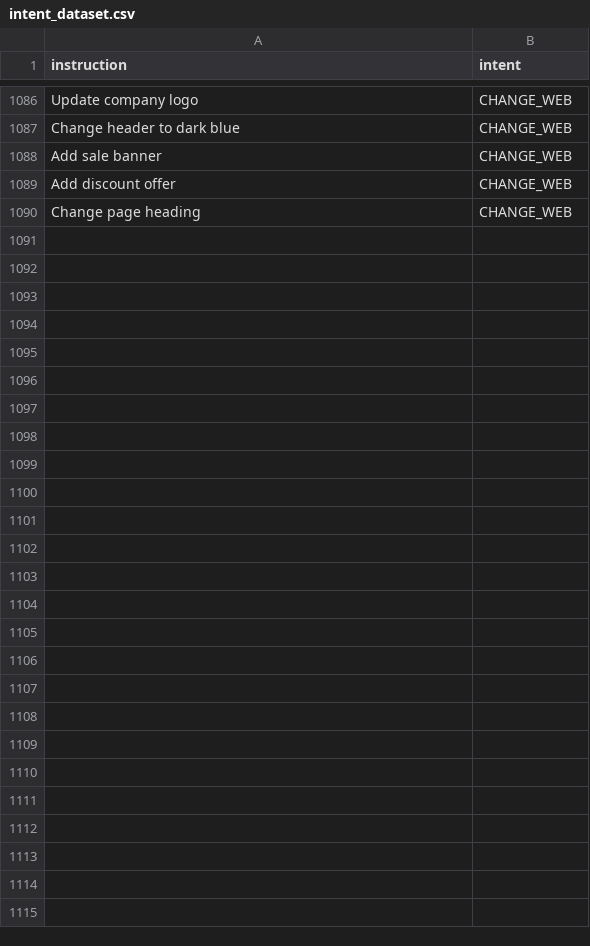
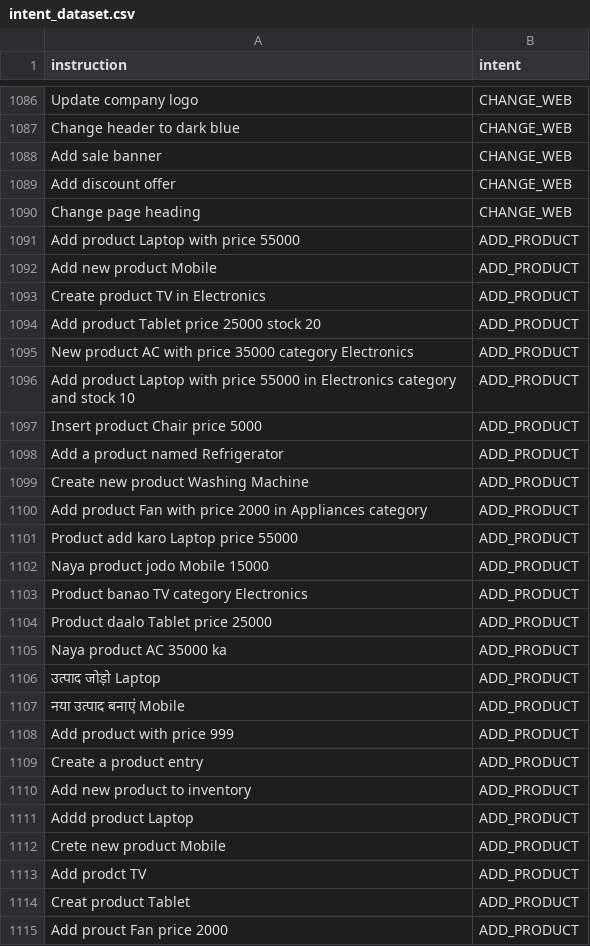
Before and after one commit to nikhilpatil-np/Willovate-AI-Automation-Engine, a CSV file: data/processed/intent_dataset.csv, drawn as a sheet; only a part is shown, gaps mark what is left out; the diff names each change by its address in the sheet, - before the commit and + after, or states it on an @@ line.

Commit message:
feat(core): enhance entity extraction and add CRM service integration
- Expand price extraction regex to support 8-digit prices and handle cases without separators
- Add comprehensive product_name extraction with multiple pattern matching for various command formats
- Implement category and stock extraction with flexible regex patterns
- Enhance web entity extraction for banner text with improved "offer on product" pattern matching
- Add offer_scope detection to distinguish between all-product and single-product offers
- Split ADD_CUSTOMER intent and create separate ADD_EMPLOYEE and ADD_PRODUCT intents
- Add structured intent patterns for employee and product creation in English and Hinglish
- Create new crm_service.py with CRM database operations and entity management
- Initialize crm.db for persistent data storage
- Update orchestrator to integrate new CRM service layer
- Enhance multi_step_planner for complex offer and product workflows
- Update training datasets and retrain intent detection model
- Add uvicorn_config.py for FastAPI server configuration
- Update frontend UI and browser automation for CRM workflows
- Refresh intent model performance metrics and classification reports

```diff
--- a/data/processed/intent_dataset.csv
+++ b/data/processed/intent_dataset.csv
+row 1091: Add product Laptop with price 55000 | ADD_PRODUCT
+row 1092: Add new product Mobile | ADD_PRODUCT
+row 1093: Create product TV in Electronics | ADD_PRODUCT
+row 1094: Add product Tablet price 25000 stock 20 | ADD_PRODUCT
+row 1095: New product AC with price 35000 category Electronics | ADD_PRODUCT
+row 1096: Add product Laptop with price 55000 in Electronics category and stock 10 | ADD_PRODUCT
+row 1097: Insert product Chair price 5000 | ADD_PRODUCT
+row 1098: Add a product named Refrigerator | ADD_PRODUCT
+row 1099: Create new product Washing Machine | ADD_PRODUCT
+row 1100: Add product Fan with price 2000 in Appliances category | ADD_PRODUCT
+row 1101: Product add karo Laptop price 55000 | ADD_PRODUCT
+row 1102: Naya product jodo Mobile 15000 | ADD_PRODUCT
+row 1103: Product banao TV category Electronics | ADD_PRODUCT
+row 1104: Product daalo Tablet price 25000 | ADD_PRODUCT
+row 1105: Naya product AC 35000 ka | ADD_PRODUCT
+row 1106: उत्पाद जोड़ो Laptop | ADD_PRODUCT
+row 1107: नया उत्पाद बनाएं Mobile | ADD_PRODUCT
+row 1108: Add product with price 999 | ADD_PRODUCT
+row 1109: Create a product entry | ADD_PRODUCT
+row 1110: Add new product to inventory | ADD_PRODUCT
+row 1111: Addd product Laptop | ADD_PRODUCT
+row 1112: Crete new product Mobile | ADD_PRODUCT
+row 1113: Add prodct TV | ADD_PRODUCT
+row 1114: Creat product Tablet | ADD_PRODUCT
+row 1115: Add prouct Fan price 2000 | ADD_PRODUCT
```
Also changed, not shown: data/raw/training_dataset.csv, 16 other files.
